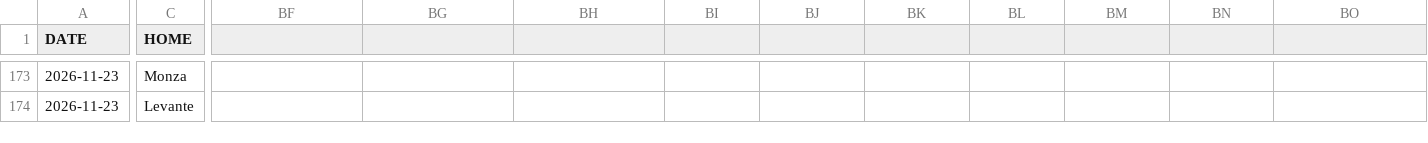
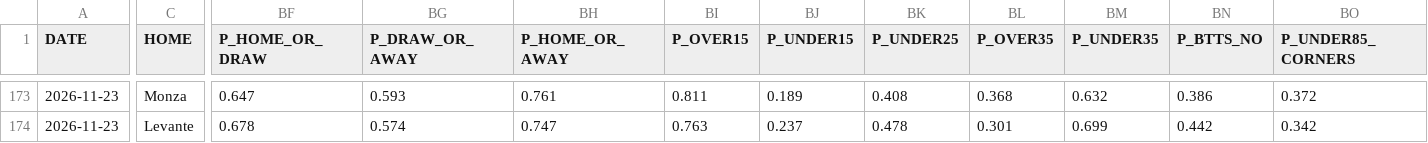
Before and after one commit to Maurizo77/sport-predictor, a CSV file: football_predictions_log.csv, drawn as a sheet; only a part is shown, gaps mark what is left out; the diff covers the shown part only; the diff names each change by its address in the sheet, - before the commit and + after, or states it on an @@ line.

```diff
--- a/football_predictions_log.csv
+++ b/football_predictions_log.csv
-BF1: (empty)
+BF1: P_HOME_OR_DRAW
-BG1: (empty)
+BG1: P_DRAW_OR_AWAY
-BH1: (empty)
+BH1: P_HOME_OR_AWAY
-BI1: (empty)
+BI1: P_OVER15
-BJ1: (empty)
+BJ1: P_UNDER15
-BK1: (empty)
+BK1: P_UNDER25
-BL1: (empty)
+BL1: P_OVER35
-BM1: (empty)
+BM1: P_UNDER35
-BN1: (empty)
+BN1: P_BTTS_NO
-BO1: (empty)
+BO1: P_UNDER85_CORNERS
-BF173 (P_HOME_OR_DRAW): (empty)
+BF173 (P_HOME_OR_DRAW): 0.647
-BG173 (P_DRAW_OR_AWAY): (empty)
+BG173 (P_DRAW_OR_AWAY): 0.593
-BH173 (P_HOME_OR_AWAY): (empty)
+BH173 (P_HOME_OR_AWAY): 0.761
-BI173 (P_OVER15): (empty)
+BI173 (P_OVER15): 0.811
-BJ173 (P_UNDER15): (empty)
+BJ173 (P_UNDER15): 0.189
-BK173 (P_UNDER25): (empty)
+BK173 (P_UNDER25): 0.408
-BL173 (P_OVER35): (empty)
+BL173 (P_OVER35): 0.368
-BM173 (P_UNDER35): (empty)
+BM173 (P_UNDER35): 0.632
-BN173 (P_BTTS_NO): (empty)
+BN173 (P_BTTS_NO): 0.386
-BO173 (P_UNDER85_CORNERS): (empty)
+BO173 (P_UNDER85_CORNERS): 0.372
-BF174 (P_HOME_OR_DRAW): (empty)
+BF174 (P_HOME_OR_DRAW): 0.678
-BG174 (P_DRAW_OR_AWAY): (empty)
+BG174 (P_DRAW_OR_AWAY): 0.574
-BH174 (P_HOME_OR_AWAY): (empty)
+BH174 (P_HOME_OR_AWAY): 0.747
-BI174 (P_OVER15): (empty)
+BI174 (P_OVER15): 0.763
-BJ174 (P_UNDER15): (empty)
+BJ174 (P_UNDER15): 0.237
-BK174 (P_UNDER25): (empty)
+BK174 (P_UNDER25): 0.478
-BL174 (P_OVER35): (empty)
+BL174 (P_OVER35): 0.301
-BM174 (P_UNDER35): (empty)
+BM174 (P_UNDER35): 0.699
-BN174 (P_BTTS_NO): (empty)
+BN174 (P_BTTS_NO): 0.442
-BO174 (P_UNDER85_CORNERS): (empty)
+BO174 (P_UNDER85_CORNERS): 0.342
```
Also changed, not shown: 140 edited cells elsewhere in this file.
